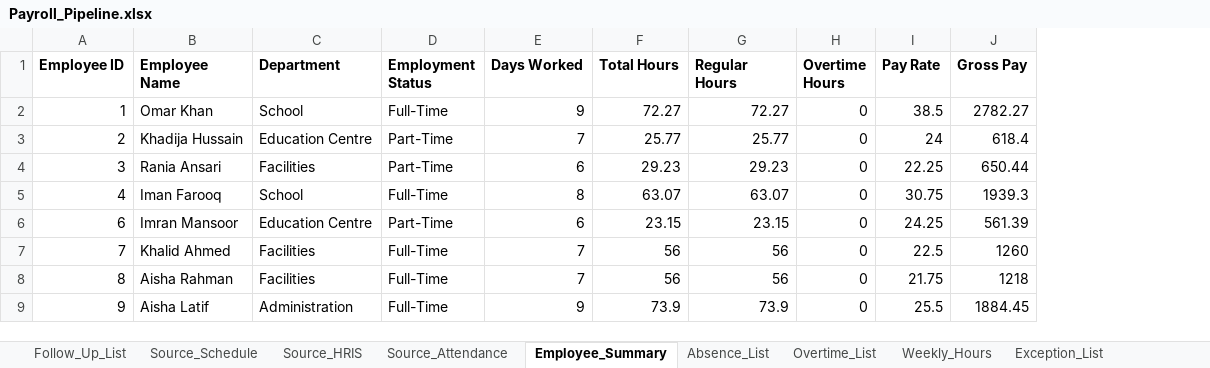
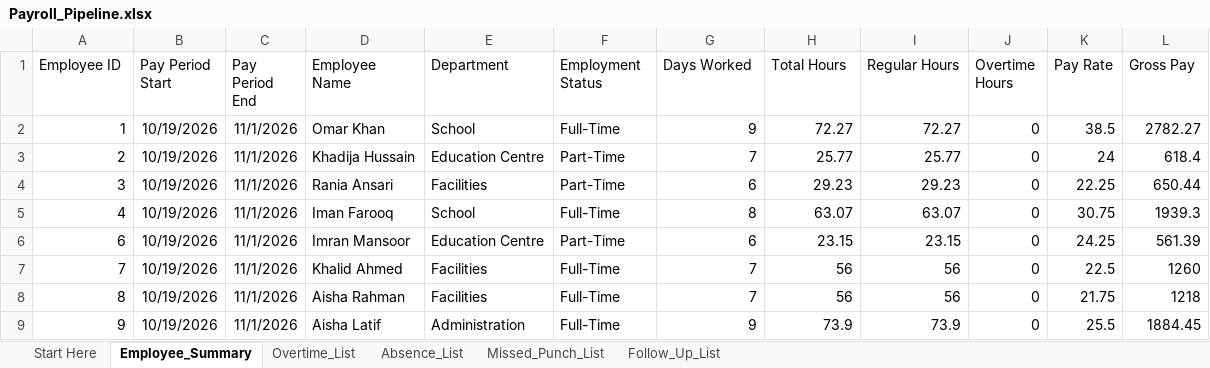
Before and after one commit to mothman709/payroll-reporting-pipeline, an Excel workbook: Payroll_Pipeline.xlsx, sheet Employee_Summary, drawn as a sheet; only a part is shown; values as stored, in another font and other column widths than the file's, no borders; table styles not drawn; addresses are those after the commit; the diff names each change by its address in the sheet, - before the commit and + after, or states it on an @@ line.

```diff
--- a/Payroll_Pipeline.xlsx (sheet Employee_Summary)
+++ b/Payroll_Pipeline.xlsx (sheet Employee_Summary)
@@ sheet tab hidden: Source_Schedule @@
@@ sheet tab hidden: Source_HRIS @@
@@ sheet tab hidden: Source_Attendance @@
@@ sheet tab hidden: Weekly_Hours @@
@@ sheet tab hidden: Exception_List @@
+sheet tab: Start Here
@@ sheet tab order changed: Start Here | Employee_Summary | Overtime_List | Absence_List | Missed_Punch_List | Follow_Up_List @@
+column B (Pay Period Start), rows 2-9: all 10/19/2026
+column C (Pay Period End), rows 2-9: all 11/1/2026
-A1 bold: on
+A1 bold: off
-D1:L1 bold: on
+D1:L1 bold: off
```
